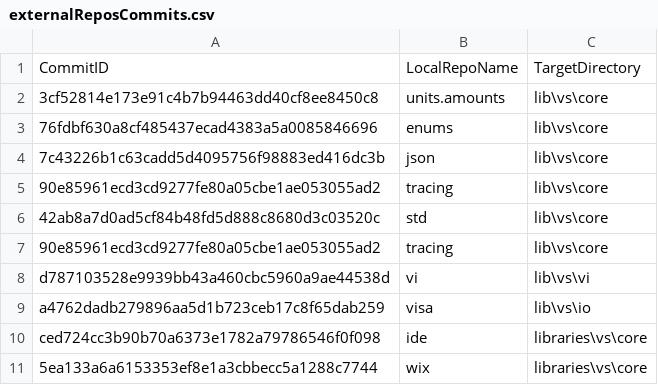
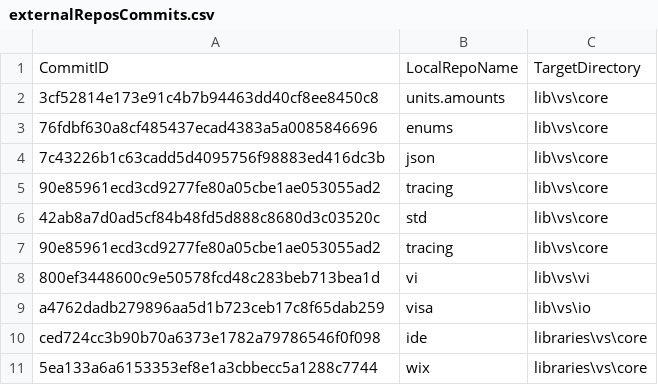
Before and after one commit to ATECoder/dn.vi.ivi, a CSV file: externalReposCommits.csv, drawn as a sheet.

```diff
--- a/externalReposCommits.csv
+++ b/externalReposCommits.csv
@@ -7,3 +7,3 @@ CommitID,LocalRepoName,TargetDirectory
 90e85961ecd3cd9277fe80a05cbe1ae053055ad2,tracing,lib\vs\core
-d787103528e9939bb43a460cbc5960a9ae44538d,vi,lib\vs\vi
+800ef3448600c9e50578fcd48c283beb713bea1d,vi,lib\vs\vi
 a4762dadb279896aa5d1b723ceb17c8f65dab259,visa,lib\vs\io
```
Also changed, not shown: 34 other files.
